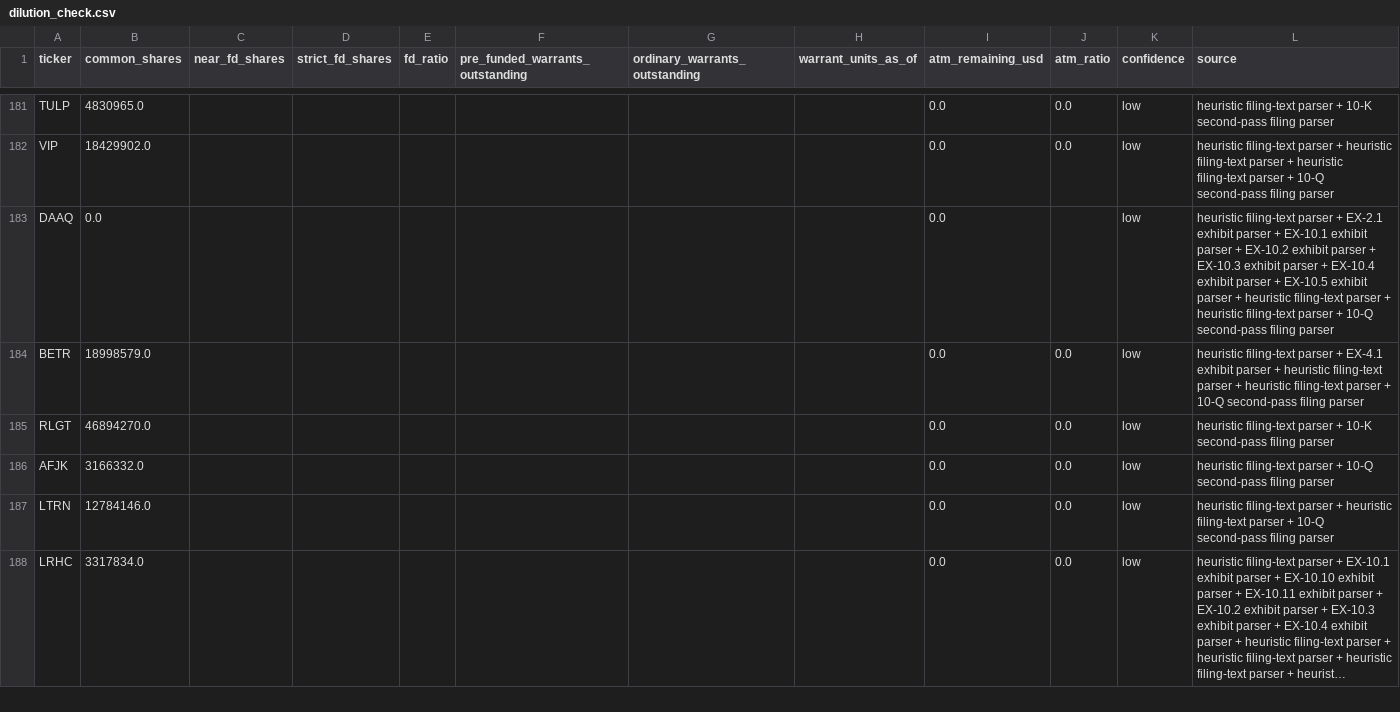
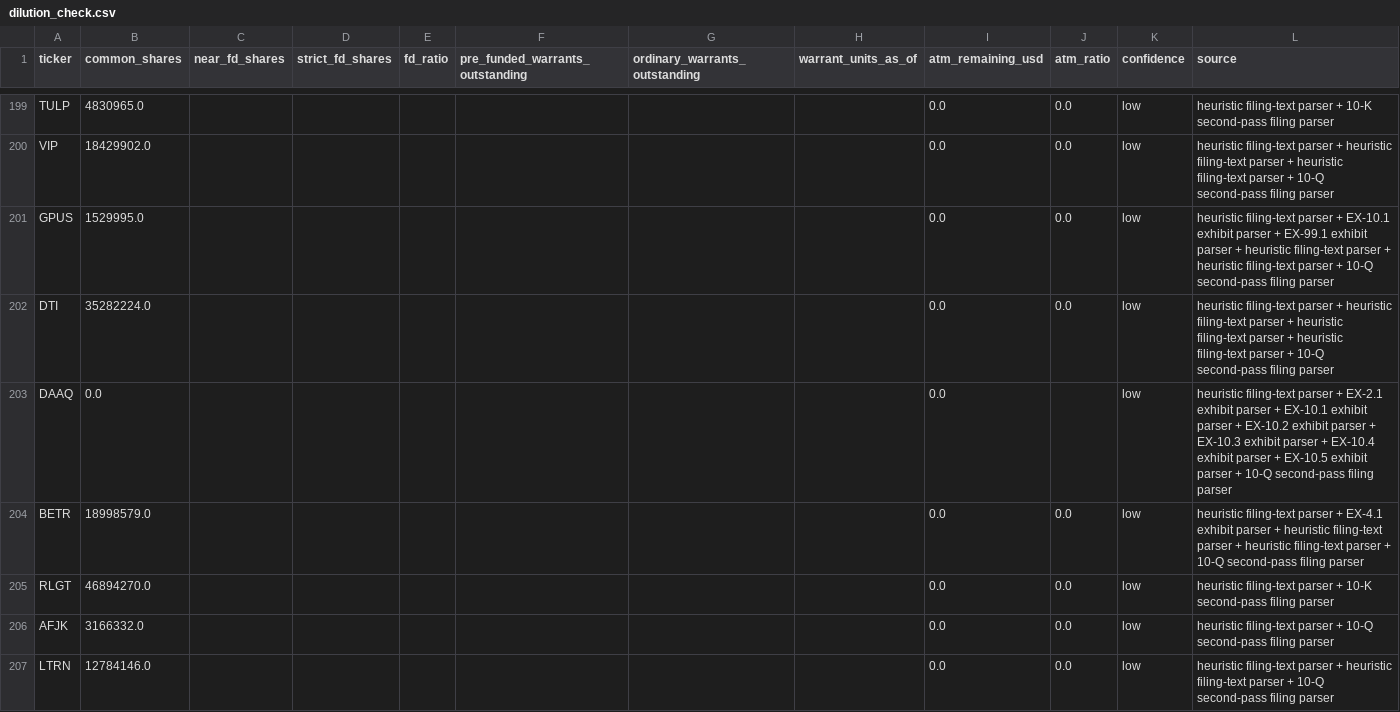
Before and after one commit to legendrlabs/SSM-Screener, a CSV file: output/dilution_check.csv, drawn as a sheet; only a part is shown, gaps mark what is left out; the shorter side is filled out with more unchanged rows; long unchanged cells end in …; the diff covers the shown part only.

```diff
--- a/output/dilution_check.csv
+++ b/output/dilution_check.csv
@@ -182,3 +200,5 @@ TULP,4830965.0,,,,,,,0.0,0.0,low,heuristic filing-text parser + 10-K second-pass
 VIP,18429902.0,,,,,,,0.0,0.0,low,heuristic filing-text parser + heuristic filing-text parser + heuristic filing-text parser + 10-Q second-pass filing parser
-DAAQ,0.0,,,,,,,0.0,,low,heuristic filing-text parser + EX-2.1 exhibit parser + EX-10.1 exhibit parser + EX-10.2 exhibit parser + EX-10.3 exhibit parser + EX-10.4 exhibit parser + EX-10.5 exhibit parser + heuristic filing-text parser + heuristic filing-text parser + 10-Q second-pass filing parser
+GPUS,1529995.0,,,,,,,0.0,0.0,low,heuristic filing-text parser + EX-10.1 exhibit parser + EX-99.1 exhibit parser + heuristic filing-text parser + heuristic filing-text parser + 10-Q second-pass filing parser
+DTI,35282224.0,,,,,,,0.0,0.0,low,heuristic filing-text parser + heuristic filing-text parser + heuristic filing-text parser + heuristic filing-text parser + 10-Q second-pass filing parser
+DAAQ,0.0,,,,,,,0.0,,low,heuristic filing-text parser + EX-2.1 exhibit parser + EX-10.1 exhibit parser + EX-10.2 exhibit parser + EX-10.3 exhibit parser + EX-10.4 exhibit parser + EX-10.5 exhibit parser + 10-Q second-pass filing parser
 BETR,18998579.0,,,,,,,0.0,0.0,low,heuristic filing-text parser + EX-4.1 exhibit parser + heuristic filing-text parser + heuristic filing-text parser + 10-Q second-pass filing parser
```
Also changed, not shown: 35 added rows, 1 removed row, 12 moved rows and 4 edited cells elsewhere in this file, 5 other files.
